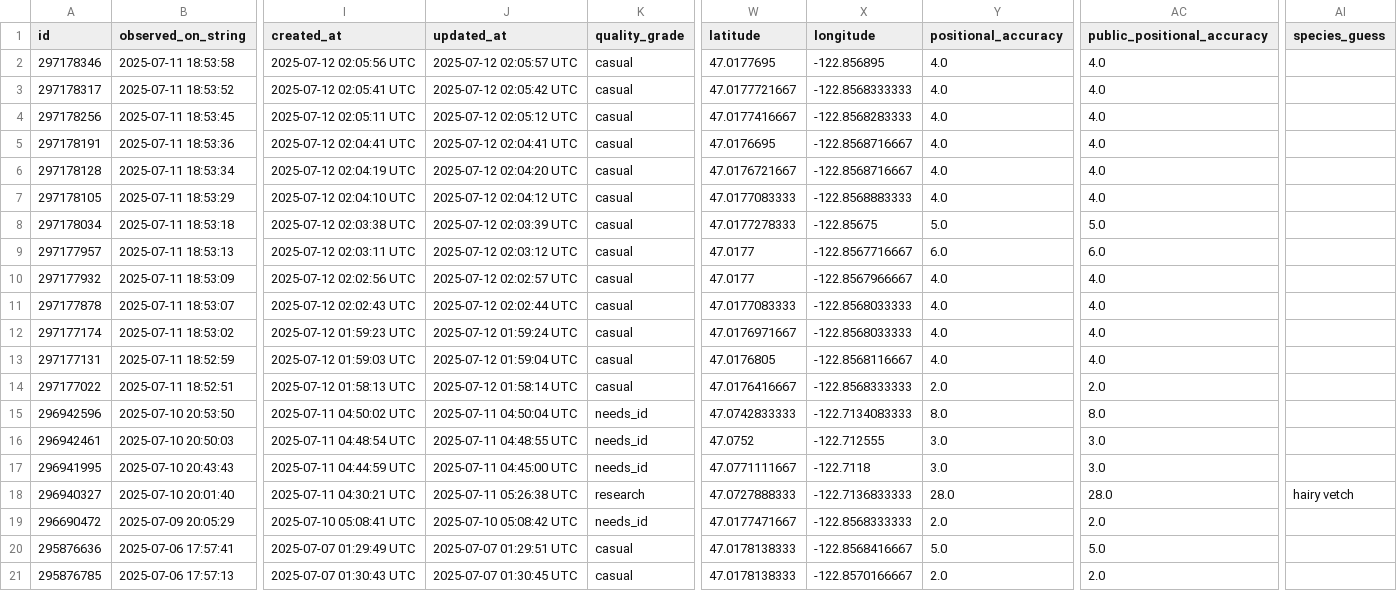
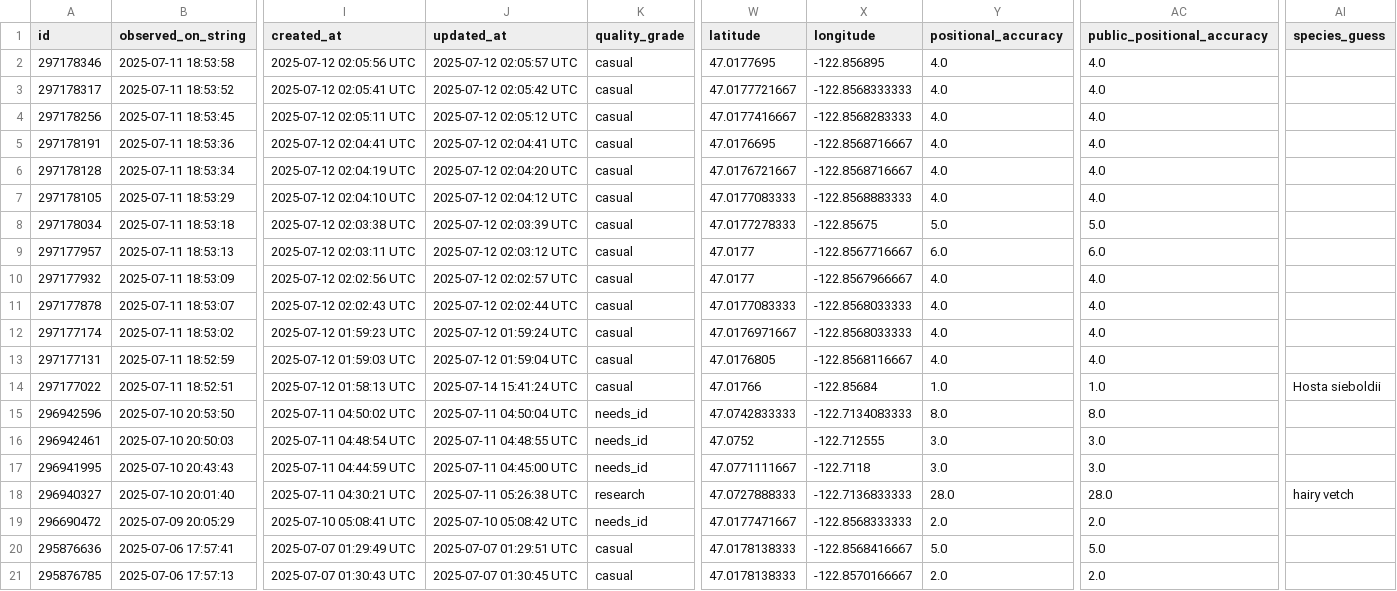
Before and after one commit to rmcminds/merdemicrobes, a CSV file: _data/most_recent_new_taxa.csv, drawn as a sheet; only a part is shown, gaps mark what is left out; the diff names each change by its address in the sheet, - before the commit and + after, or states it on an @@ line.

```diff
--- a/_data/most_recent_new_taxa.csv
+++ b/_data/most_recent_new_taxa.csv
-J14 (updated_at): 2025-07-12 01:58:14 UTC
+J14 (updated_at): 2025-07-14 15:41:24 UTC
-W14 (latitude): 47.0176416667
+W14 (latitude): 47.01766
-X14 (longitude): -122.8568333333
+X14 (longitude): -122.85684
-Y14 (positional_accuracy): 2.0
+Y14 (positional_accuracy): 1.0
-AC14 (public_positional_accuracy): 2.0
+AC14 (public_positional_accuracy): 1.0
-AI14 (species_guess): (empty)
+AI14 (species_guess): Hosta sieboldii
```
Also changed, not shown: 1 other file.
